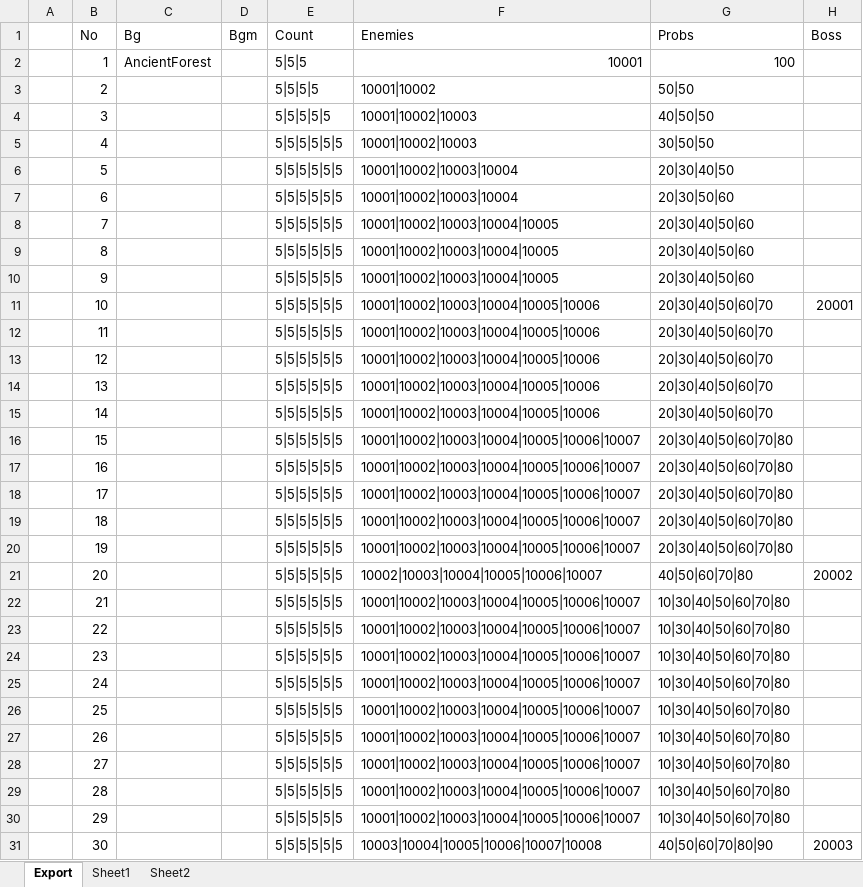
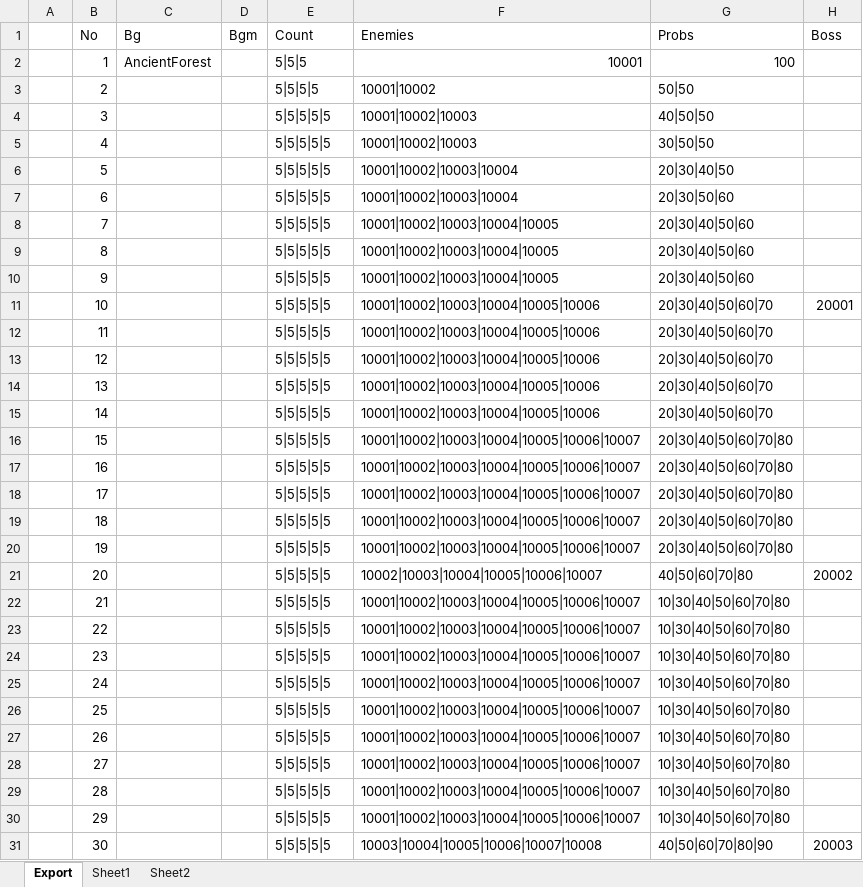
Before and after one commit to BlindBullet/ProjectDF, an Excel workbook: Assets/DataTables~/StageChart.xlsm, sheet Export, drawn as a sheet; only a part is shown; values as stored, in another font and other column widths than the file's, no borders; charts and pictures not drawn; the diff covers the shown part only; the diff names each change by its address in the sheet, - before the commit and + after, or states it on an @@ line.

```diff
--- a/Assets/DataTables~/StageChart.xlsm (sheet Export)
+++ b/Assets/DataTables~/StageChart.xlsm (sheet Export)
-E5:E31 (Count): 5|5|5|5|5|5
+E5:E31 (Count): 5|5|5|5|5
```
Also changed, not shown: 470 edited cells elsewhere in this sheet, charts or pictures, Assets/DataTables~/EnemyChart.xlsm, Assets/DataTables~/EnemySkillChart.xlsm, 9 other files.
